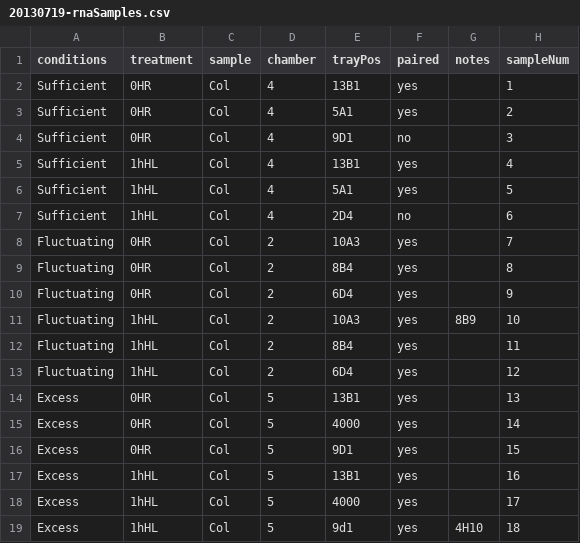
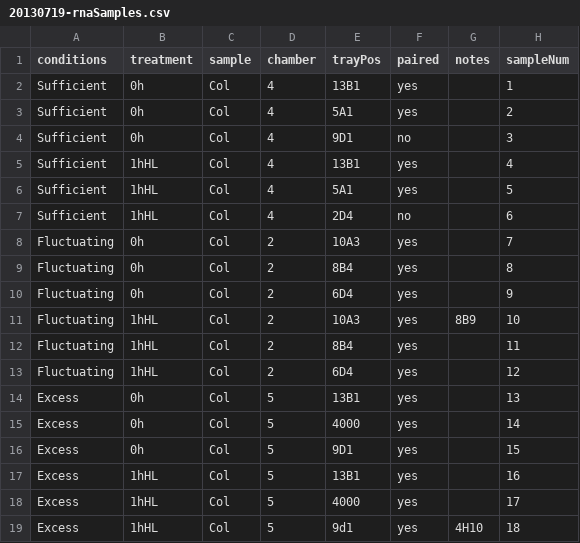
Before and after one commit to kdm9/hons-labnotebook, a CSV file: 2013-07/20130719-rnaSamples.csv, drawn as a sheet.

Commit message:
rename rnaSamples

```diff
--- a/2013-07/20130719-rnaSamples.csv
+++ b/2013-07/20130719-rnaSamples.csv
@@ -1,5 +1,5 @@
 conditions,treatment,sample,chamber,trayPos,paired,notes,sampleNum
-Sufficient,0HR,Col,4,13B1,yes,,1
-Sufficient,0HR,Col,4,5A1,yes,,2
-Sufficient,0HR,Col,4,9D1,no,,3
+Sufficient,0h,Col,4,13B1,yes,,1
+Sufficient,0h,Col,4,5A1,yes,,2
+Sufficient,0h,Col,4,9D1,no,,3
 Sufficient,1hHL,Col,4,13B1,yes,,4
@@ -7,5 +7,5 @@ Sufficient,1hHL,Col,4,5A1,yes,,5
 Sufficient,1hHL,Col,4,2D4,no,,6
-Fluctuating,0HR,Col,2,10A3,yes,,7
-Fluctuating,0HR,Col,2,8B4,yes,,8
-Fluctuating,0HR,Col,2,6D4,yes,,9
+Fluctuating,0h,Col,2,10A3,yes,,7
+Fluctuating,0h,Col,2,8B4,yes,,8
+Fluctuating,0h,Col,2,6D4,yes,,9
 Fluctuating,1hHL,Col,2,10A3,yes,8B9,10
@@ -13,5 +13,5 @@ Fluctuating,1hHL,Col,2,8B4,yes,,11
 Fluctuating,1hHL,Col,2,6D4,yes,,12
-Excess,0HR,Col,5,13B1,yes,,13
-Excess,0HR,Col,5,4000,yes,,14
-Excess,0HR,Col,5,9D1,yes,,15
+Excess,0h,Col,5,13B1,yes,,13
+Excess,0h,Col,5,4000,yes,,14
+Excess,0h,Col,5,9D1,yes,,15
 Excess,1hHL,Col,5,13B1,yes,,16
```
